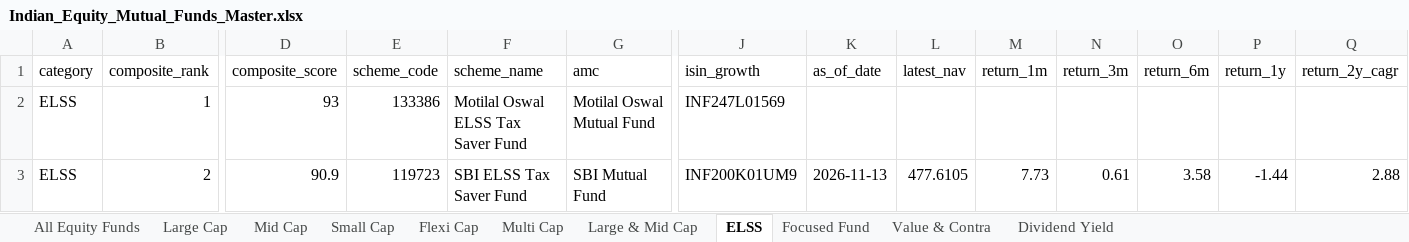
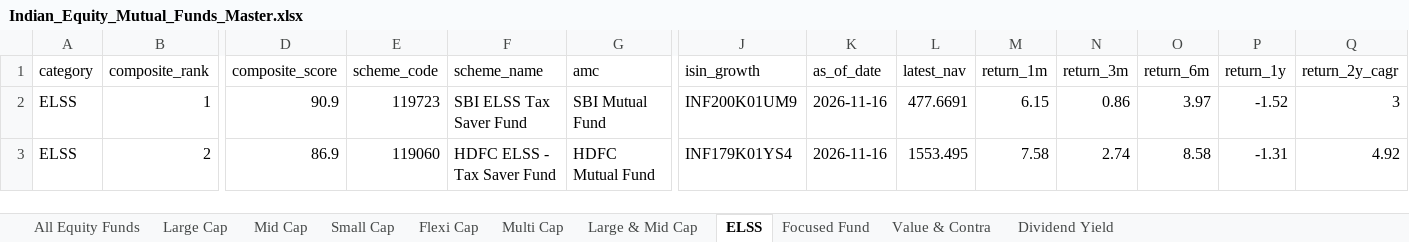
Before and after one commit to itswarlord/MutualFundResearch, an Excel workbook: data/Indian_Equity_Mutual_Funds_Master.xlsx, sheet ELSS, drawn as a sheet; only a part is shown, gaps mark what is left out; values as stored, in another font and other column widths than the file's, no borders; the diff covers the shown part only; the diff names each change by its address in the sheet, - before the commit and + after, or states it on an @@ line.

```diff
--- a/data/Indian_Equity_Mutual_Funds_Master.xlsx (sheet ELSS)
+++ b/data/Indian_Equity_Mutual_Funds_Master.xlsx (sheet ELSS)
-D2 (composite_score): 93
+D2 (composite_score): 90.9
-E2 (scheme_code): 133386
+E2 (scheme_code): 119723
-F2 (scheme_name): Motilal Oswal ELSS Tax Saver Fund
+F2 (scheme_name): SBI ELSS Tax Saver Fund
-G2 (amc): Motilal Oswal Mutual Fund
+G2 (amc): SBI Mutual Fund
-J2 (isin_growth): INF247L01569
+J2 (isin_growth): INF200K01UM9
-K2 (as_of_date): (empty)
+K2 (as_of_date): 2026-11-16
-L2 (latest_nav): (empty)
+L2 (latest_nav): 477.6691
-M2 (return_1m): (empty)
+M2 (return_1m): 6.15
-N2 (return_3m): (empty)
+N2 (return_3m): 0.86
-O2 (return_6m): (empty)
+O2 (return_6m): 3.97
-P2 (return_1y): (empty)
+P2 (return_1y): -1.52
-Q2 (return_2y_cagr): (empty)
+Q2 (return_2y_cagr): 3
-D3 (composite_score): 90.9
+D3 (composite_score): 86.9
-E3 (scheme_code): 119723
+E3 (scheme_code): 119060
-F3 (scheme_name): SBI ELSS Tax Saver Fund
+F3 (scheme_name): HDFC ELSS - Tax Saver Fund
-G3 (amc): SBI Mutual Fund
+G3 (amc): HDFC Mutual Fund
-J3 (isin_growth): INF200K01UM9
+J3 (isin_growth): INF179K01YS4
-K3 (as_of_date): 2026-11-13
+K3 (as_of_date): 2026-11-16
-L3 (latest_nav): 477.6105
+L3 (latest_nav): 1553.495
-M3 (return_1m): 7.73
+M3 (return_1m): 7.58
-N3 (return_3m): 0.61
+N3 (return_3m): 2.74
-O3 (return_6m): 3.58
+O3 (return_6m): 8.58
-P3 (return_1y): -1.44
+P3 (return_1y): -1.31
-Q3 (return_2y_cagr): 2.88
+Q3 (return_2y_cagr): 4.92
```
Also changed, not shown: 958 edited cells elsewhere in this sheet, sheet All Equity Funds, sheet Multi Cap, sheet Large & Mid Cap, sheet Flexi Cap, sheet Focused Fund, sheet Large Cap, 4 more sheets, web/data/Indian_Equity_Mutual_Funds_Master.xlsx, 23 other files.
